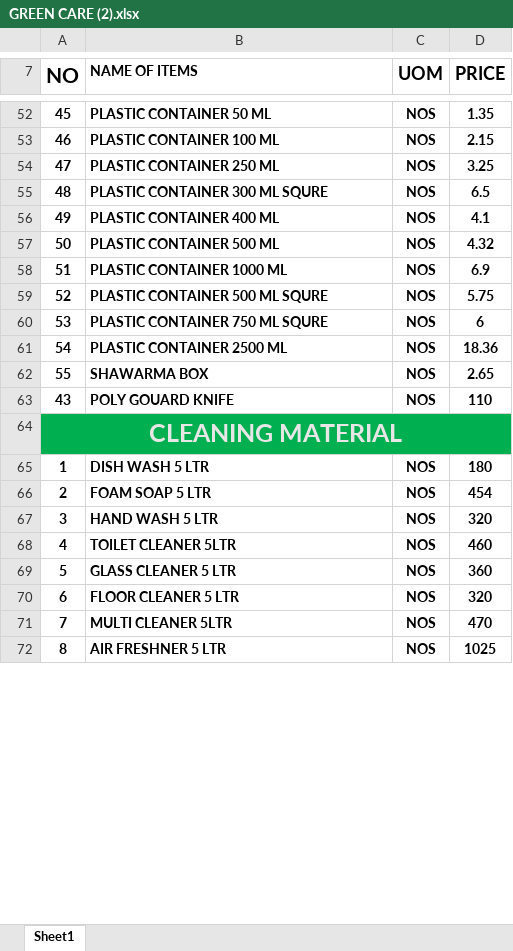
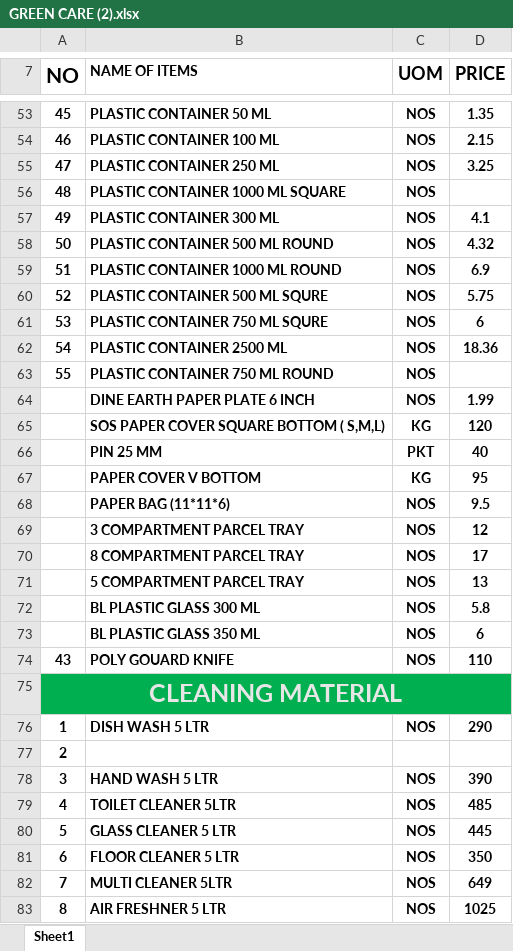
Before and after one commit to ananthaaa/greencare, an Excel workbook: GREEN CARE (2).xlsx, sheet Sheet1, drawn as a sheet; only a part is shown, gaps mark what is left out; values as stored, in another font and other column widths than the file's, no borders; removed rows and columns are numbered as before the commit, all else as after; the diff covers the shown part only; the diff names each change by its address in the sheet, - before the commit and + after, or states it on an @@ line.

```diff
--- a/GREEN CARE (2).xlsx (sheet Sheet1)
+++ b/GREEN CARE (2).xlsx (sheet Sheet1)
@@ column A (NO) renumbered between rows 43 and 97 @@
-B56 (NAME OF ITEMS): PLASTIC CONTAINER 300 ML SQURE
+B56 (NAME OF ITEMS): PLASTIC CONTAINER 1000 ML SQUARE
-D56 (PRICE): 6.5
+D56 (PRICE): (empty)
-B57 (NAME OF ITEMS): PLASTIC CONTAINER 400 ML
+B57 (NAME OF ITEMS): PLASTIC CONTAINER 300 ML
-B58 (NAME OF ITEMS): PLASTIC CONTAINER 500 ML
+B58 (NAME OF ITEMS): PLASTIC CONTAINER 500 ML ROUND
-B59 (NAME OF ITEMS): PLASTIC CONTAINER 1000 ML
+B59 (NAME OF ITEMS): PLASTIC CONTAINER 1000 ML ROUND
-row 62: 55 | SHAWARMA BOX | NOS | 2.65
+row 63: 55 | PLASTIC CONTAINER 750 ML ROUND | NOS
+row 64:  | DINE EARTH PAPER PLATE 6 INCH | NOS | 1.99
+row 65:  | SOS PAPER COVER SQUARE BOTTOM ( S,M,L) | KG | 120
+row 66:  | PIN 25 MM | PKT | 40
+row 67:  | PAPER COVER V BOTTOM | KG | 95
+row 68:  | PAPER BAG (11*11*6) | NOS | 9.5
+row 69:  | 3 COMPARTMENT PARCEL TRAY | NOS | 12
+row 70:  | 8 COMPARTMENT PARCEL TRAY | NOS | 17
+row 71:  | 5 COMPARTMENT PARCEL TRAY | NOS | 13
+row 72:  | BL PLASTIC GLASS 300 ML | NOS | 5.8
+row 73:  | BL PLASTIC GLASS 350 ML | NOS | 6
-D76 (PRICE): 180
+D76 (PRICE): 290
-B77 (NAME OF ITEMS): FOAM SOAP 5 LTR
+B77 (NAME OF ITEMS): (empty)
-C77 (UOM): NOS
+C77 (UOM): (empty)
-D77 (PRICE): 454
+D77 (PRICE): (empty)
-D78 (PRICE): 320
+D78 (PRICE): 390
-D79 (PRICE): 460
+D79 (PRICE): 485
-D80 (PRICE): 360
+D80 (PRICE): 445
-D81 (PRICE): 320
+D81 (PRICE): 350
-D82 (PRICE): 470
+D82 (PRICE): 649
```
Also changed, not shown: 12 added rows, 8 removed rows and 57 edited cells elsewhere in this sheet, 12 other files.
